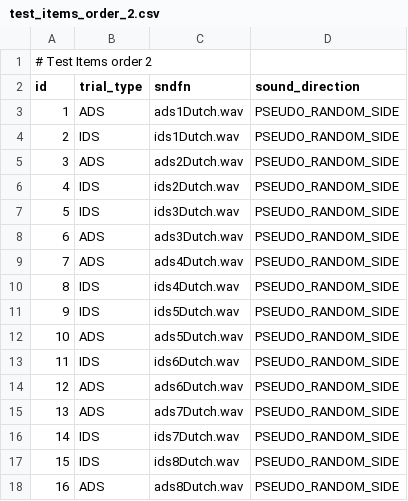
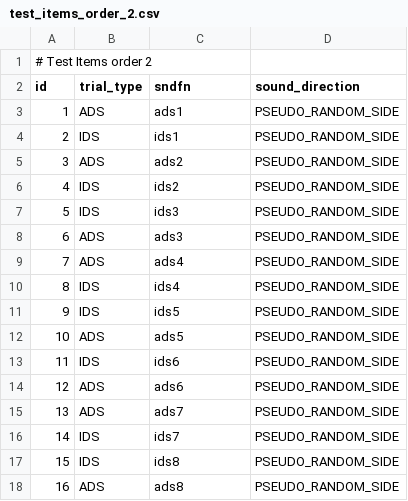
Before and after one commit to UiL-OTS-labs/manybabies, a CSV file: stimuli/test_items_order_2.csv, drawn as a sheet.

```diff
--- a/stimuli/test_items_order_2.csv
+++ b/stimuli/test_items_order_2.csv
@@ -2,17 +2,17 @@
 id;trial_type;sndfn;sound_direction
-1;ADS;ads1Dutch.wav;PSEUDO_RANDOM_SIDE
-2;IDS;ids1Dutch.wav;PSEUDO_RANDOM_SIDE
-3;ADS;ads2Dutch.wav;PSEUDO_RANDOM_SIDE
-4;IDS;ids2Dutch.wav;PSEUDO_RANDOM_SIDE
-5;IDS;ids3Dutch.wav;PSEUDO_RANDOM_SIDE
-6;ADS;ads3Dutch.wav;PSEUDO_RANDOM_SIDE
-7;ADS;ads4Dutch.wav;PSEUDO_RANDOM_SIDE
-8;IDS;ids4Dutch.wav;PSEUDO_RANDOM_SIDE
-9;IDS;ids5Dutch.wav;PSEUDO_RANDOM_SIDE
-10;ADS;ads5Dutch.wav;PSEUDO_RANDOM_SIDE
-11;IDS;ids6Dutch.wav;PSEUDO_RANDOM_SIDE
-12;ADS;ads6Dutch.wav;PSEUDO_RANDOM_SIDE
-13;ADS;ads7Dutch.wav;PSEUDO_RANDOM_SIDE
-14;IDS;ids7Dutch.wav;PSEUDO_RANDOM_SIDE
-15;IDS;ids8Dutch.wav;PSEUDO_RANDOM_SIDE
-16;ADS;ads8Dutch.wav;PSEUDO_RANDOM_SIDE
+1;ADS;ads1;PSEUDO_RANDOM_SIDE
+2;IDS;ids1;PSEUDO_RANDOM_SIDE
+3;ADS;ads2;PSEUDO_RANDOM_SIDE
+4;IDS;ids2;PSEUDO_RANDOM_SIDE
+5;IDS;ids3;PSEUDO_RANDOM_SIDE
+6;ADS;ads3;PSEUDO_RANDOM_SIDE
+7;ADS;ads4;PSEUDO_RANDOM_SIDE
+8;IDS;ids4;PSEUDO_RANDOM_SIDE
+9;IDS;ids5;PSEUDO_RANDOM_SIDE
+10;ADS;ads5;PSEUDO_RANDOM_SIDE
+11;IDS;ids6;PSEUDO_RANDOM_SIDE
+12;ADS;ads6;PSEUDO_RANDOM_SIDE
+13;ADS;ads7;PSEUDO_RANDOM_SIDE
+14;IDS;ids7;PSEUDO_RANDOM_SIDE
+15;IDS;ids8;PSEUDO_RANDOM_SIDE
+16;ADS;ads8;PSEUDO_RANDOM_SIDE
```
Also changed, not shown: stimuli/test_items_order_1.csv, stimuli/test_items_order_3.csv, 2 other files.
